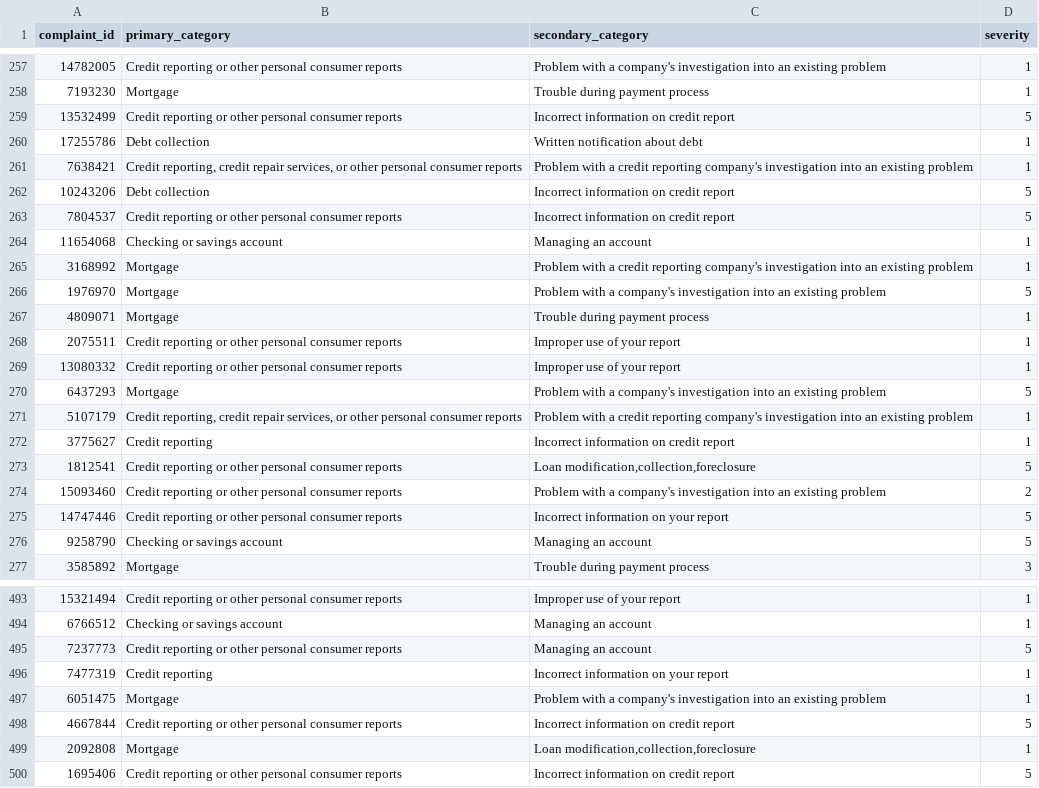
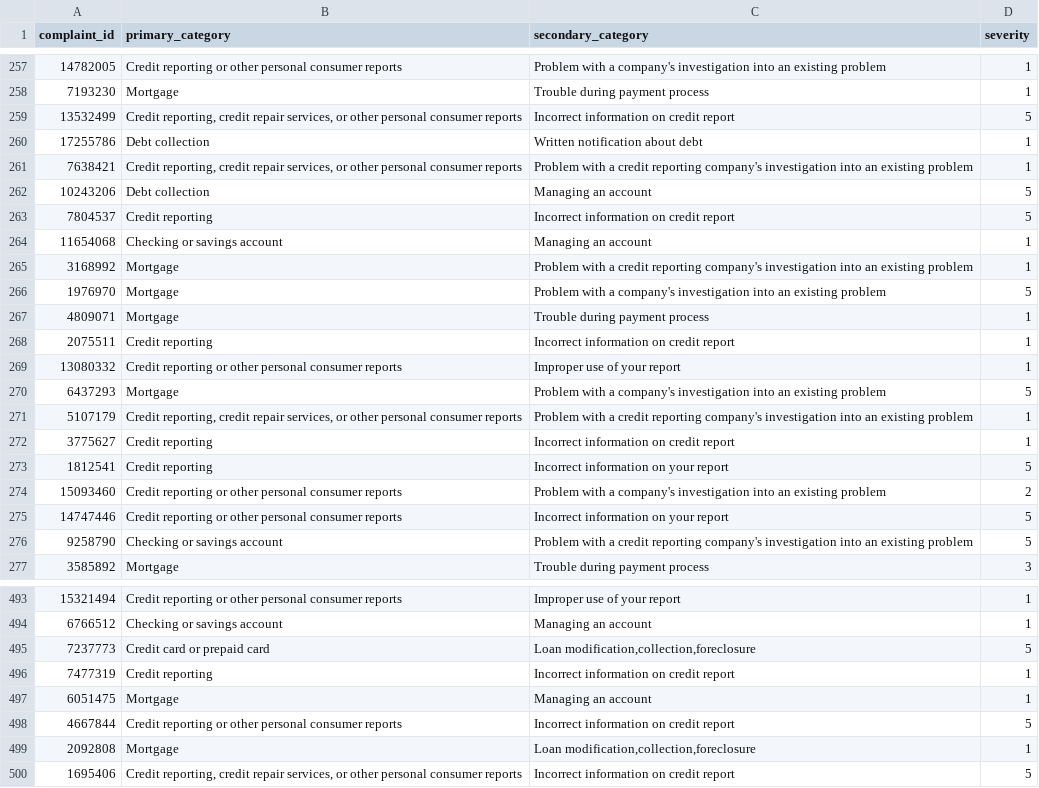
Before and after one commit to om-mohanty-17/Neural_Craft, a CSV file: submission.csv, drawn as a sheet; only a part is shown, gaps mark what is left out; the diff covers the shown part only.

```diff
--- a/submission.csv
+++ b/submission.csv
@@ -258,7 +258,7 @@ complaint_id,primary_category,secondary_category,severity
 7193230,Mortgage,Trouble during payment process,1
-13532499,Credit reporting or other personal consumer reports,Incorrect information on credit report,5
+13532499,"Credit reporting, credit repair services, or other personal consumer reports",Incorrect information on credit report,5
 17255786,Debt collection,Written notification about debt,1
 7638421,"Credit reporting, credit repair services, or other personal consumer reports",Problem with a credit reporting company's investigation into an existing problem,1
-10243206,Debt collection,Incorrect information on credit report,5
-7804537,Credit reporting or other personal consumer reports,Incorrect information on credit report,5
+10243206,Debt collection,Managing an account,5
+7804537,Credit reporting,Incorrect information on credit report,5
 11654068,Checking or savings account,Managing an account,1
@@ -267,3 +267,3 @@ complaint_id,primary_category,secondary_category,severity
 4809071,Mortgage,Trouble during payment process,1
-2075511,Credit reporting or other personal consumer reports,Improper use of your report,1
+2075511,Credit reporting,Incorrect information on credit report,1
 13080332,Credit reporting or other personal consumer reports,Improper use of your report,1
@@ -272,6 +272,6 @@ complaint_id,primary_category,secondary_category,severity
 3775627,Credit reporting,Incorrect information on credit report,1
-1812541,Credit reporting or other personal consumer reports,"Loan modification,collection,foreclosure",5
+1812541,Credit reporting,Incorrect information on your report,5
 15093460,Credit reporting or other personal consumer reports,Problem with a company's investigation into an existing problem,2
 14747446,Credit reporting or other personal consumer reports,Incorrect information on your report,5
-9258790,Checking or savings account,Managing an account,5
+9258790,Checking or savings account,Problem with a credit reporting company's investigation into an existing problem,5
 3585892,Mortgage,Trouble during payment process,3
@@ -494,7 +494,7 @@ complaint_id,primary_category,secondary_category,severity
 6766512,Checking or savings account,Managing an account,1
-7237773,Credit reporting or other personal consumer reports,Managing an account,5
-7477319,Credit reporting,Incorrect information on your report,1
-6051475,Mortgage,Problem with a company's investigation into an existing problem,1
+7237773,Credit card or prepaid card,"Loan modification,collection,foreclosure",5
+7477319,Credit reporting,Incorrect information on credit report,1
+6051475,Mortgage,Managing an account,1
 4667844,Credit reporting or other personal consumer reports,Incorrect information on credit report,5
 2092808,Mortgage,"Loan modification,collection,foreclosure",1
-1695406,Credit reporting or other personal consumer reports,Incorrect information on credit report,5
+1695406,"Credit reporting, credit repair services, or other personal consumer reports",Incorrect information on credit report,5
```
Also changed, not shown: 101 edited cells elsewhere in this file, 1 other file.
